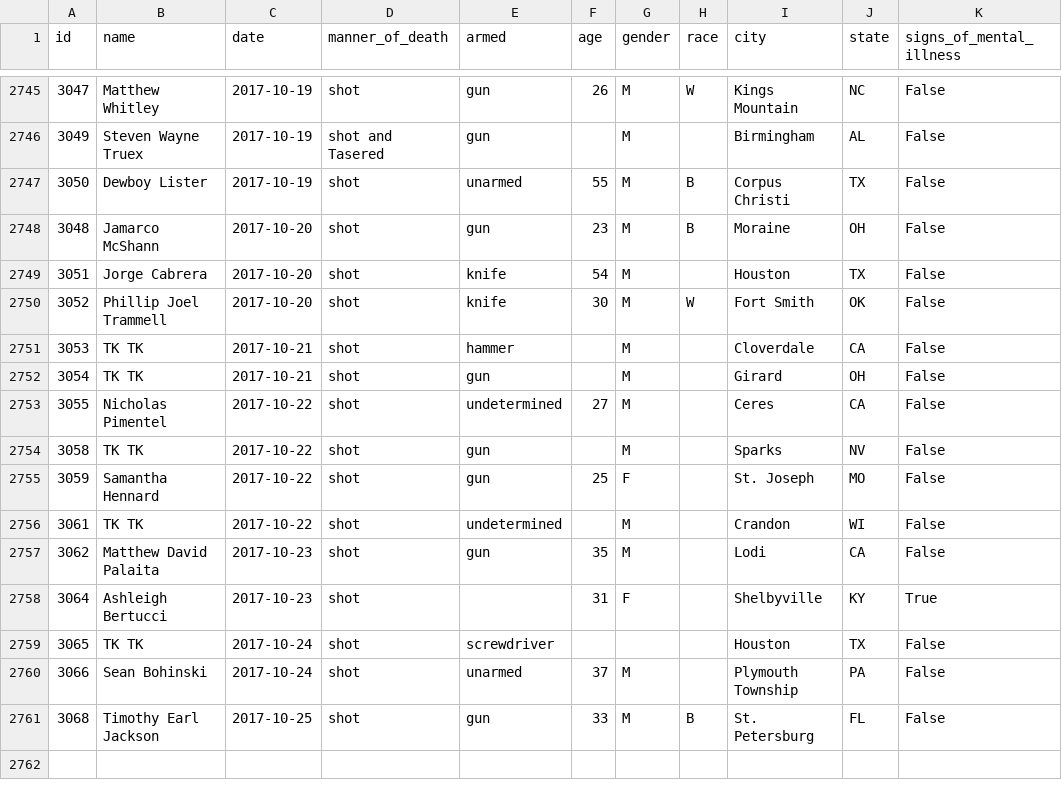
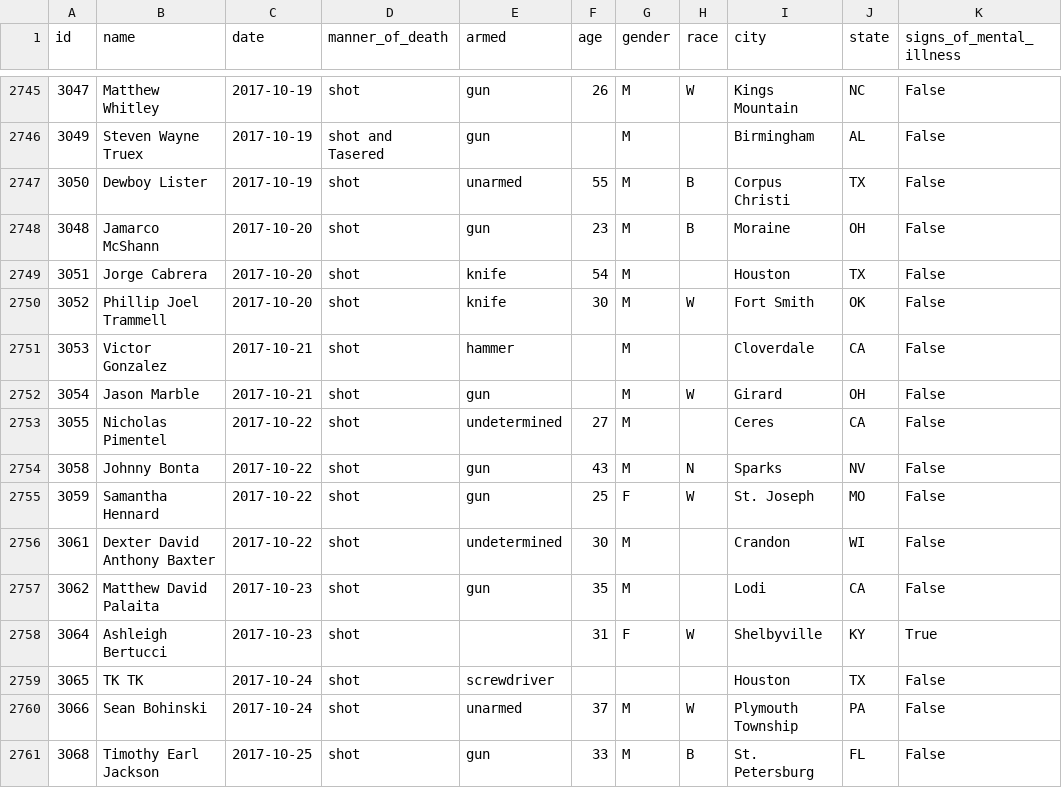
Before and after one commit to joshbegley/wapo-police-shootings, a CSV file: fatal-police-shootings-data.csv, drawn as a sheet; only a part is shown, gaps mark what is left out; the diff names each change by its address in the sheet, - before the commit and + after, or states it on an @@ line.

Commit message:
automatic updates

```diff
--- a/fatal-police-shootings-data.csv
+++ b/fatal-police-shootings-data.csv
-B2751 (name): TK TK
+B2751 (name): Victor Gonzalez
-B2752 (name): TK TK
+B2752 (name): Jason Marble
-H2752 (race): (empty)
+H2752 (race): W
-B2754 (name): TK TK
+B2754 (name): Johnny Bonta
-F2754 (age): (empty)
+F2754 (age): 43
-H2754 (race): (empty)
+H2754 (race): N
-H2755 (race): (empty)
+H2755 (race): W
-B2756 (name): TK TK
+B2756 (name): Dexter David Anthony Baxter
-F2756 (age): (empty)
+F2756 (age): 30
-H2758 (race): (empty)
+H2758 (race): W
-H2760 (race): (empty)
+H2760 (race): W
```
